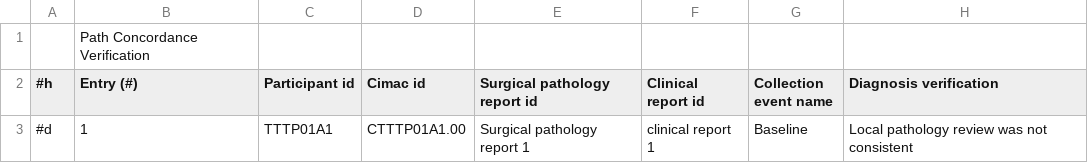
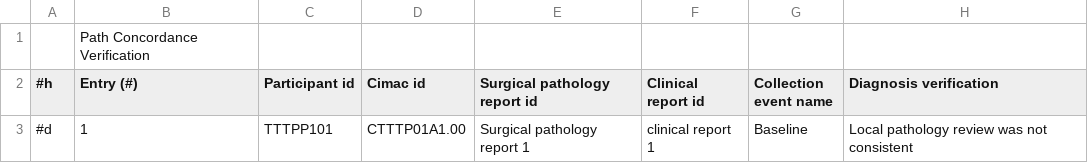
Before and after one commit to CIMAC-CIDC/cidc-schemas, a CSV file: template_examples/csvs/plasma_template__Essential_Patient_Data.csv, drawn as a sheet; only a part is shown; the diff names each change by its address in the sheet, - before the commit and + after, or states it on an @@ line.

Commit message:
fixed cimac_id to cimac_participant_id parsing

```diff
--- a/template_examples/csvs/plasma_template__Essential_Patient_Data.csv
+++ b/template_examples/csvs/plasma_template__Essential_Patient_Data.csv
-C3 (Participant id): TTTP01A1
+C3 (Participant id): TTTPP101
```
Also changed, not shown: 4 other files.
